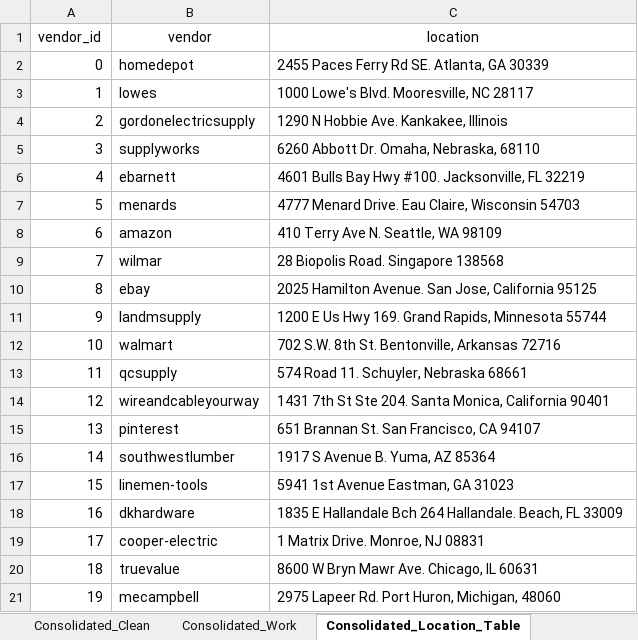
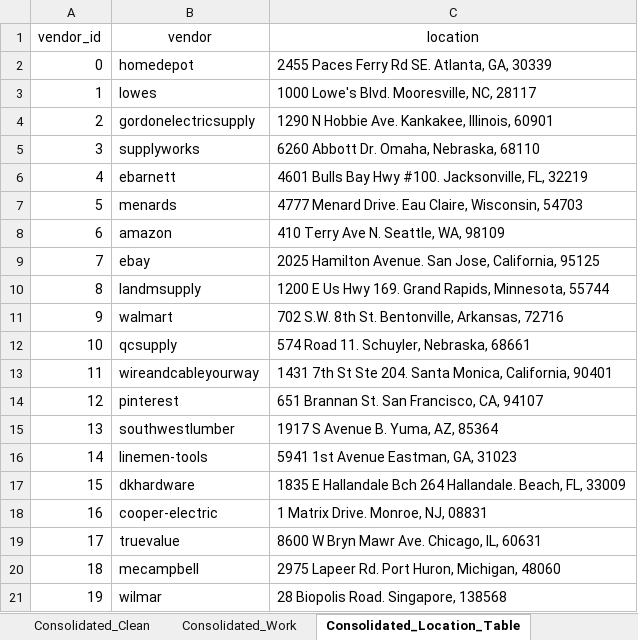
Before and after one commit to thegreatkeej/Estimator_Project, an Excel workbook: Consolidated_Estimator_Worksheet.xlsx, sheet Consolidated_Location_Table, drawn as a sheet; only a part is shown; values as stored, in another font and other column widths than the file's, no borders; the diff covers the shown part only; the diff names each change by its address in the sheet, - before the commit and + after, or states it on an @@ line.

```diff
--- a/Consolidated_Estimator_Worksheet.xlsx (sheet Consolidated_Location_Table)
+++ b/Consolidated_Estimator_Worksheet.xlsx (sheet Consolidated_Location_Table)
-C2 (location): 2455 Paces Ferry Rd SE. Atlanta, GA 30339
+C2 (location): 2455 Paces Ferry Rd SE. Atlanta, GA, 30339
-C3 (location): 1000 Lowe's Blvd. Mooresville, NC 28117
+C3 (location): 1000 Lowe's Blvd. Mooresville, NC, 28117
-C4 (location): 1290 N Hobbie Ave. Kankakee, Illinois
+C4 (location): 1290 N Hobbie Ave. Kankakee, Illinois, 60901
-C6 (location): …#100. Jacksonville, FL 32219
+C6 (location): …#100. Jacksonville, FL, 32219
-C7 (location): …Eau Claire, Wisconsin 54703
+C7 (location): …Eau Claire, Wisconsin, 54703
-C8 (location): 410 Terry Ave N. Seattle, WA 98109
+C8 (location): 410 Terry Ave N. Seattle, WA, 98109
-B9 (vendor): wilmar
+B9 (vendor): ebay
-C9 (location): 28 Biopolis Road. Singapore 138568
+C9 (location): 2025 Hamilton Avenue. San Jose, California, 95125
-B10 (vendor): ebay
+B10 (vendor): landmsupply
-C10 (location): 2025 Hamilton Avenue. San Jose, California 95125
+C10 (location): 1200 E Us Hwy 169. Grand Rapids, Minnesota, 55744
-B11 (vendor): landmsupply
+B11 (vendor): walmart
-C11 (location): 1200 E Us Hwy 169. Grand Rapids, Minnesota 55744
+C11 (location): 702 S.W. 8th St. Bentonville, Arkansas, 72716
-B12 (vendor): walmart
+B12 (vendor): qcsupply
-C12 (location): 702 S.W. 8th St. Bentonville, Arkansas 72716
+C12 (location): 574 Road 11. Schuyler, Nebraska, 68661
-B13 (vendor): qcsupply
+B13 (vendor): wireandcableyourway
-C13 (location): 574 Road 11. Schuyler, Nebraska 68661
+C13 (location): 1431 7th St Ste 204. Santa Monica, California, 90401
-B14 (vendor): wireandcableyourway
+B14 (vendor): pinterest
-C14 (location): 1431 7th St Ste 204. Santa Monica, California 90401
+C14 (location): 651 Brannan St. San Francisco, CA, 94107
-B15 (vendor): pinterest
+B15 (vendor): southwestlumber
-C15 (location): 651 Brannan St. San Francisco, CA 94107
+C15 (location): 1917 S Avenue B. Yuma, AZ, 85364
-B16 (vendor): southwestlumber
+B16 (vendor): linemen-tools
-C16 (location): 1917 S Avenue B. Yuma, AZ 85364
+C16 (location): 5941 1st Avenue Eastman, GA, 31023
-B17 (vendor): linemen-tools
+B17 (vendor): dkhardware
-C17 (location): 5941 1st Avenue Eastman, GA 31023
+C17 (location): 1835 E Hallandale Bch 264 Hallandale. Beach, FL, 33009
-B18 (vendor): dkhardware
+B18 (vendor): cooper-electric
-C18 (location): 1835 E Hallandale Bch 264 Hallandale. Beach, FL 33009
+C18 (location): 1 Matrix Drive. Monroe, NJ, 08831
-B19 (vendor): cooper-electric
+B19 (vendor): truevalue
-C19 (location): 1 Matrix Drive. Monroe, NJ 08831
+C19 (location): 8600 W Bryn Mawr Ave. Chicago, IL, 60631
-B20 (vendor): truevalue
+B20 (vendor): mecampbell
-C20 (location): 8600 W Bryn Mawr Ave. Chicago, IL 60631
+C20 (location): 2975 Lapeer Rd. Port Huron, Michigan, 48060
-B21 (vendor): mecampbell
+B21 (vendor): wilmar
-C21 (location): 2975 Lapeer Rd. Port Huron, Michigan, 48060
+C21 (location): 28 Biopolis Road. Singapore, 138568
```
Also changed, not shown: 9 edited cells elsewhere in this sheet, sheet Consolidated_Clean, sheet Consolidated_Work, other sheet tabs, formulas that keep their value, Estimator_Worksheet-1.xlsx, 31 other files.
